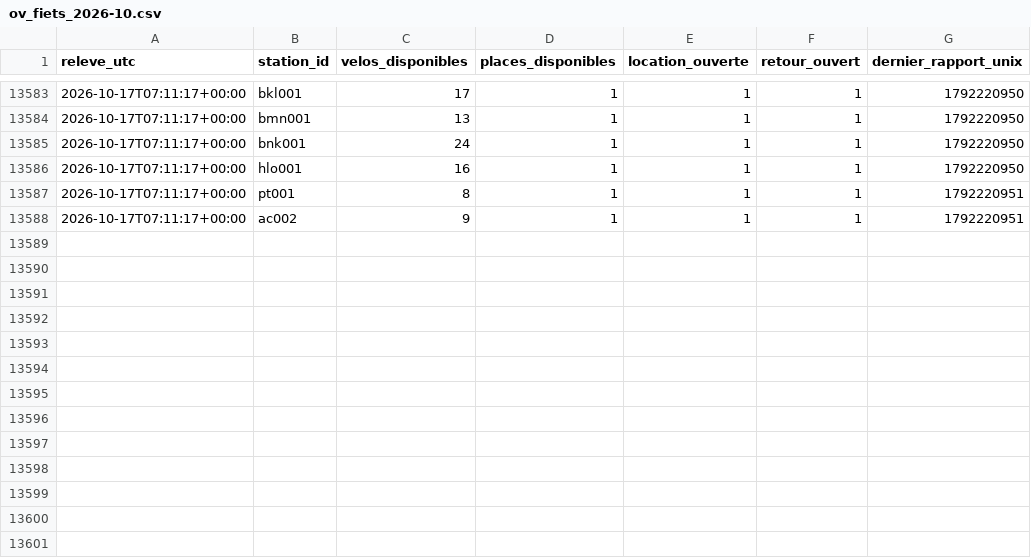
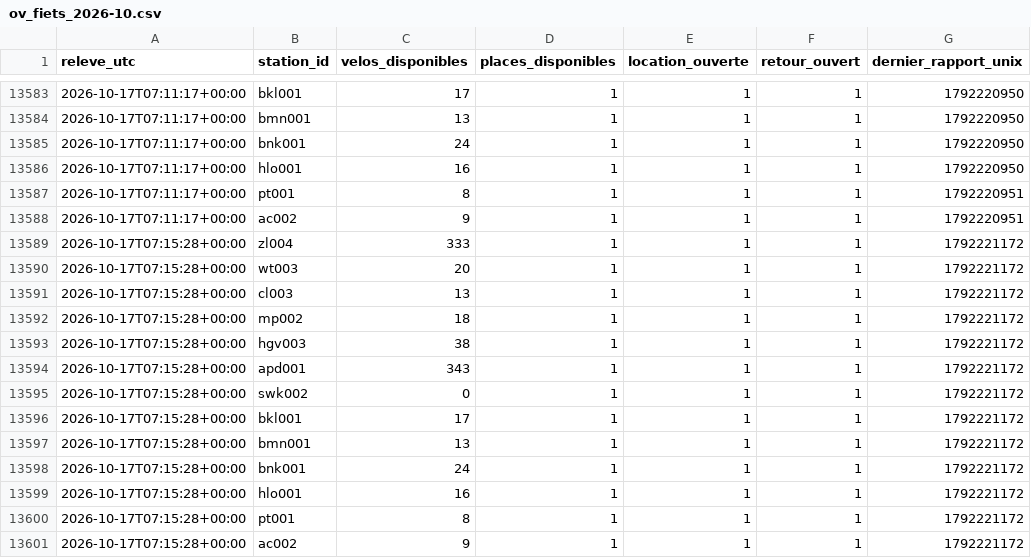
Before and after one commit to jbgernet/velo-gare-donnees, a CSV file: data/ov_fiets_2026-10.csv, drawn as a sheet; only a part is shown, gaps mark what is left out.

```diff
--- a/data/ov_fiets_2026-10.csv
+++ b/data/ov_fiets_2026-10.csv
@@ -13588 +13588,14 @@ releve_utc,station_id,velos_disponibles,places_disponibles,location_ouverte,reto
 2026-10-17T07:11:17+00:00,ac002,9,1,1,1,1792220951
+2026-10-17T07:15:28+00:00,zl004,333,1,1,1,1792221172
+2026-10-17T07:15:28+00:00,wt003,20,1,1,1,1792221172
+2026-10-17T07:15:28+00:00,cl003,13,1,1,1,1792221172
+2026-10-17T07:15:28+00:00,mp002,18,1,1,1,1792221172
+2026-10-17T07:15:28+00:00,hgv003,38,1,1,1,1792221172
+2026-10-17T07:15:28+00:00,apd001,343,1,1,1,1792221172
+2026-10-17T07:15:28+00:00,swk002,0,1,1,1,1792221172
+2026-10-17T07:15:28+00:00,bkl001,17,1,1,1,1792221172
+2026-10-17T07:15:28+00:00,bmn001,13,1,1,1,1792221172
+2026-10-17T07:15:28+00:00,bnk001,24,1,1,1,1792221172
+2026-10-17T07:15:28+00:00,hlo001,16,1,1,1,1792221172
+2026-10-17T07:15:28+00:00,pt001,8,1,1,1,1792221172
+2026-10-17T07:15:28+00:00,ac002,9,1,1,1,1792221172
```
Also changed, not shown: 2 other files.
